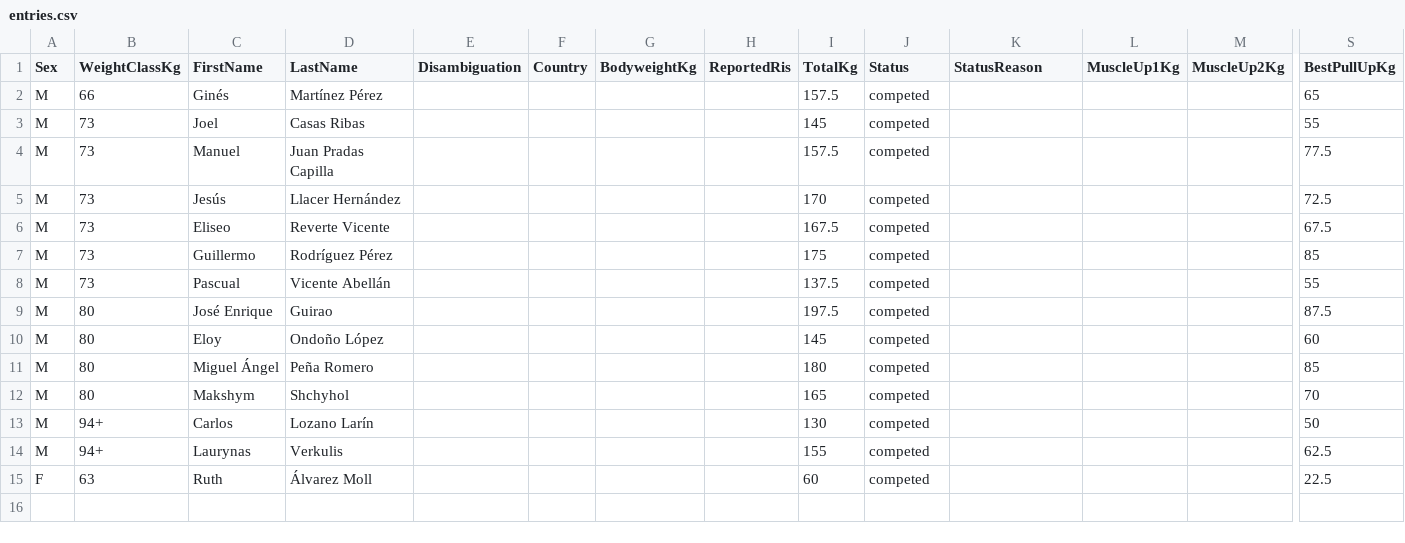
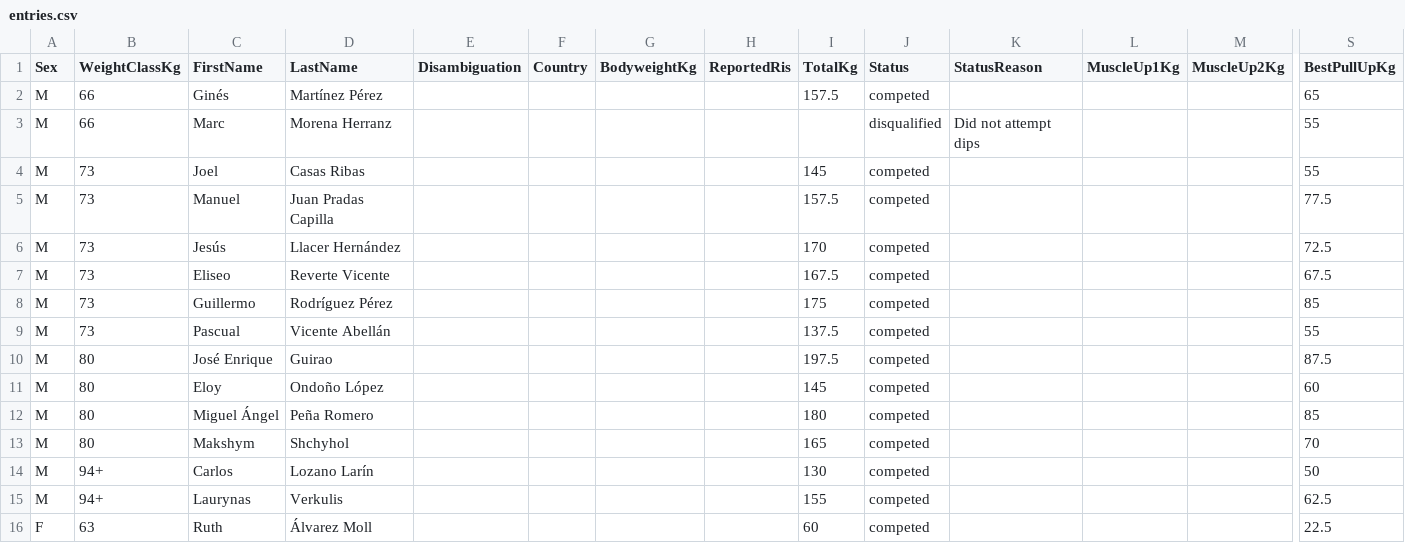
Before and after one commit to openstreetlifting/openstreetlifting, a CSV file: backend/data/competitions/asociacion-espanola-de-streetlifting/2022/aesl-gods-battles-classic-2022/entries.csv, drawn as a sheet; only a part is shown, gaps mark what is left out; rows hold the shown columns only; the diff names each change by its address in the sheet, - before the commit and + after, or states it on an @@ line.

Commit message:
fix(data): record confirmed unattempted movements

```diff
--- a/backend/data/competitions/asociacion-espanola-de-streetlifting/2022/aesl-gods-battles-classic-2022/entries.csv
+++ b/backend/data/competitions/asociacion-espanola-de-streetlifting/2022/aesl-gods-battles-classic-2022/entries.csv
+row 3: M | 66 | Marc | Morena Herranz |  |  |  |  |  | disqualified | Did not attempt dips |  |  | 55
```
